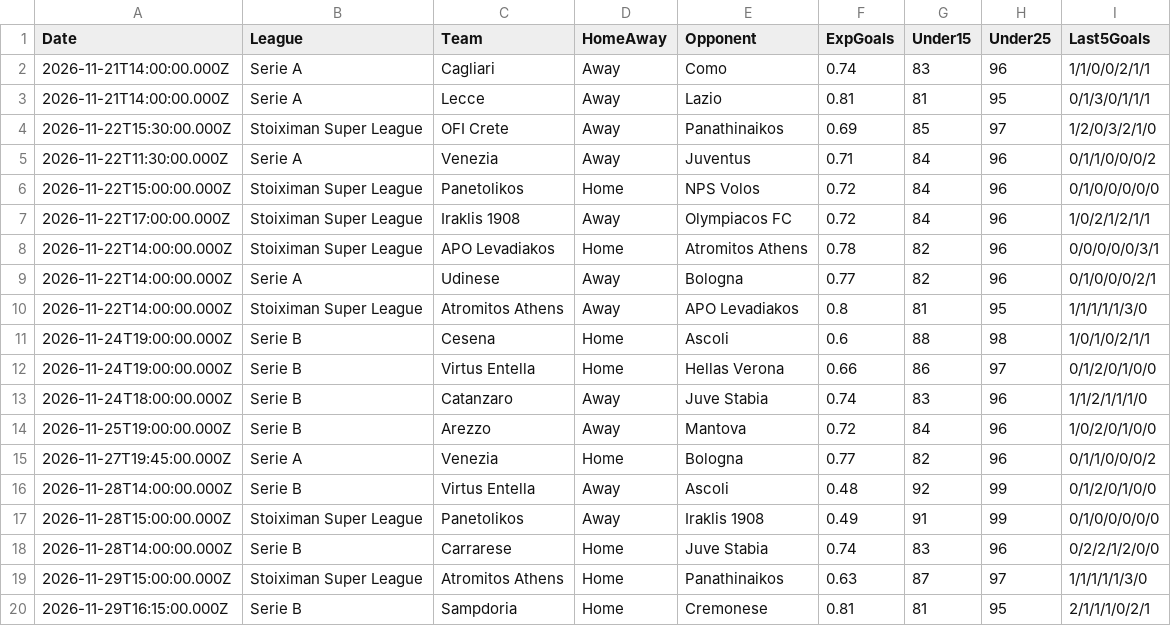
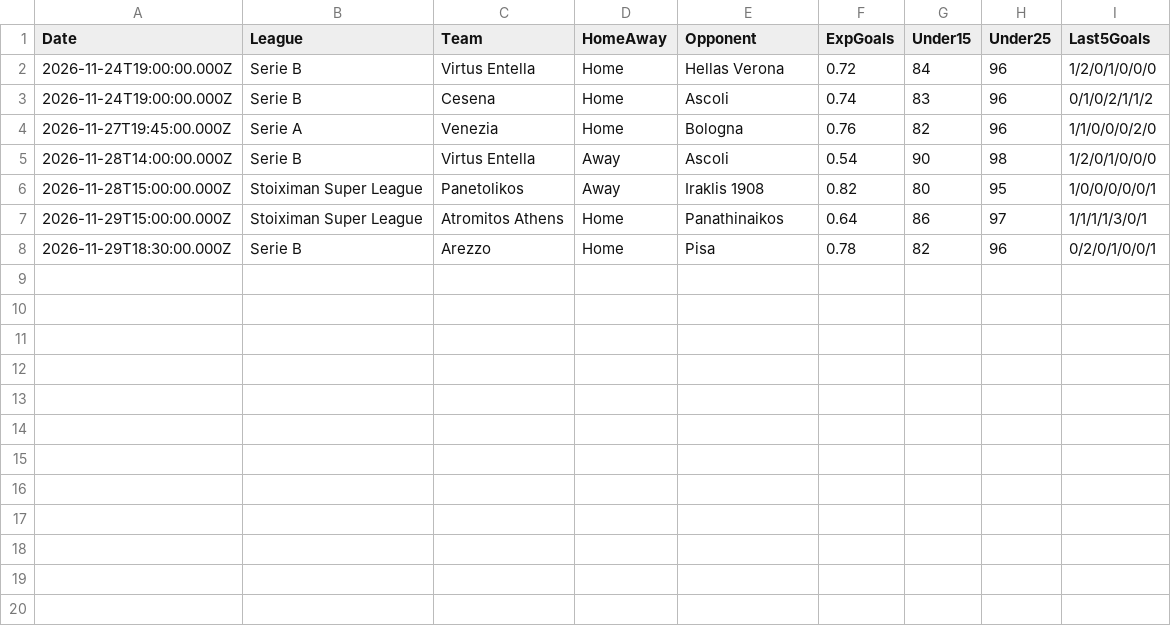
Before and after one commit to niibaboo/Under-Goals, a CSV file: docs/under-iq/scanners/team_under15/team_under15_predictions.csv, drawn as a sheet.

```diff
--- a/docs/under-iq/scanners/team_under15/team_under15_predictions.csv
+++ b/docs/under-iq/scanners/team_under15/team_under15_predictions.csv
@@ -1,20 +1,8 @@
 Date,League,Team,HomeAway,Opponent,ExpGoals,Under15,Under25,Last5Goals
-2026-11-21T14:00:00.000Z,Serie A,Cagliari,Away,Como,0.74,83,96,1/1/0/0/2/1/1
-2026-11-21T14:00:00.000Z,Serie A,Lecce,Away,Lazio,0.81,81,95,0/1/3/0/1/1/1
-2026-11-22T15:30:00.000Z,Stoiximan Super League,OFI Crete,Away,Panathinaikos,0.69,85,97,1/2/0/3/2/1/0
-2026-11-22T11:30:00.000Z,Serie A,Venezia,Away,Juventus,0.71,84,96,0/1/1/0/0/0/2
-2026-11-22T15:00:00.000Z,Stoiximan Super League,Panetolikos,Home,NPS Volos,0.72,84,96,0/1/0/0/0/0/0
-2026-11-22T17:00:00.000Z,Stoiximan Super League,Iraklis 1908,Away,Olympiacos FC,0.72,84,96,1/0/2/1/2/1/1
-2026-11-22T14:00:00.000Z,Stoiximan Super League,APO Levadiakos,Home,Atromitos Athens,0.78,82,96,0/0/0/0/0/3/1
-2026-11-22T14:00:00.000Z,Serie A,Udinese,Away,Bologna,0.77,82,96,0/1/0/0/0/2/1
-2026-11-22T14:00:00.000Z,Stoiximan Super League,Atromitos Athens,Away,APO Levadiakos,0.8,81,95,1/1/1/1/1/3/0
-2026-11-24T19:00:00.000Z,Serie B,Cesena,Home,Ascoli,0.6,88,98,1/0/1/0/2/1/1
-2026-11-24T19:00:00.000Z,Serie B,Virtus Entella,Home,Hellas Verona,0.66,86,97,0/1/2/0/1/0/0
-2026-11-24T18:00:00.000Z,Serie B,Catanzaro,Away,Juve Stabia,0.74,83,96,1/1/2/1/1/1/0
-2026-11-25T19:00:00.000Z,Serie B,Arezzo,Away,Mantova,0.72,84,96,1/0/2/0/1/0/0
-2026-11-27T19:45:00.000Z,Serie A,Venezia,Home,Bologna,0.77,82,96,0/1/1/0/0/0/2
-2026-11-28T14:00:00.000Z,Serie B,Virtus Entella,Away,Ascoli,0.48,92,99,0/1/2/0/1/0/0
-2026-11-28T15:00:00.000Z,Stoiximan Super League,Panetolikos,Away,Iraklis 1908,0.49,91,99,0/1/0/0/0/0/0
-2026-11-28T14:00:00.000Z,Serie B,Carrarese,Home,Juve Stabia,0.74,83,96,0/2/2/1/2/0/0
-2026-11-29T15:00:00.000Z,Stoiximan Super League,Atromitos Athens,Home,Panathinaikos,0.63,87,97,1/1/1/1/1/3/0
-2026-11-29T16:15:00.000Z,Serie B,Sampdoria,Home,Cremonese,0.81,81,95,2/1/1/1/0/2/1
+2026-11-24T19:00:00.000Z,Serie B,Virtus Entella,Home,Hellas Verona,0.72,84,96,1/2/0/1/0/0/0
+2026-11-24T19:00:00.000Z,Serie B,Cesena,Home,Ascoli,0.74,83,96,0/1/0/2/1/1/2
+2026-11-27T19:45:00.000Z,Serie A,Venezia,Home,Bologna,0.76,82,96,1/1/0/0/0/2/0
+2026-11-28T14:00:00.000Z,Serie B,Virtus Entella,Away,Ascoli,0.54,90,98,1/2/0/1/0/0/0
+2026-11-28T15:00:00.000Z,Stoiximan Super League,Panetolikos,Away,Iraklis 1908,0.82,80,95,1/0/0/0/0/0/1
+2026-11-29T15:00:00.000Z,Stoiximan Super League,Atromitos Athens,Home,Panathinaikos,0.64,86,97,1/1/1/1/3/0/1
+2026-11-29T18:30:00.000Z,Serie B,Arezzo,Home,Pisa,0.78,82,96,0/2/0/1/0/0/1
```
Also changed, not shown: docs/under-iq/scanners/cold_streak/cold_streak_predictions.csv, docs/under-iq/scanners/team_under25/team_under25_predictions.csv, 24 other files.
